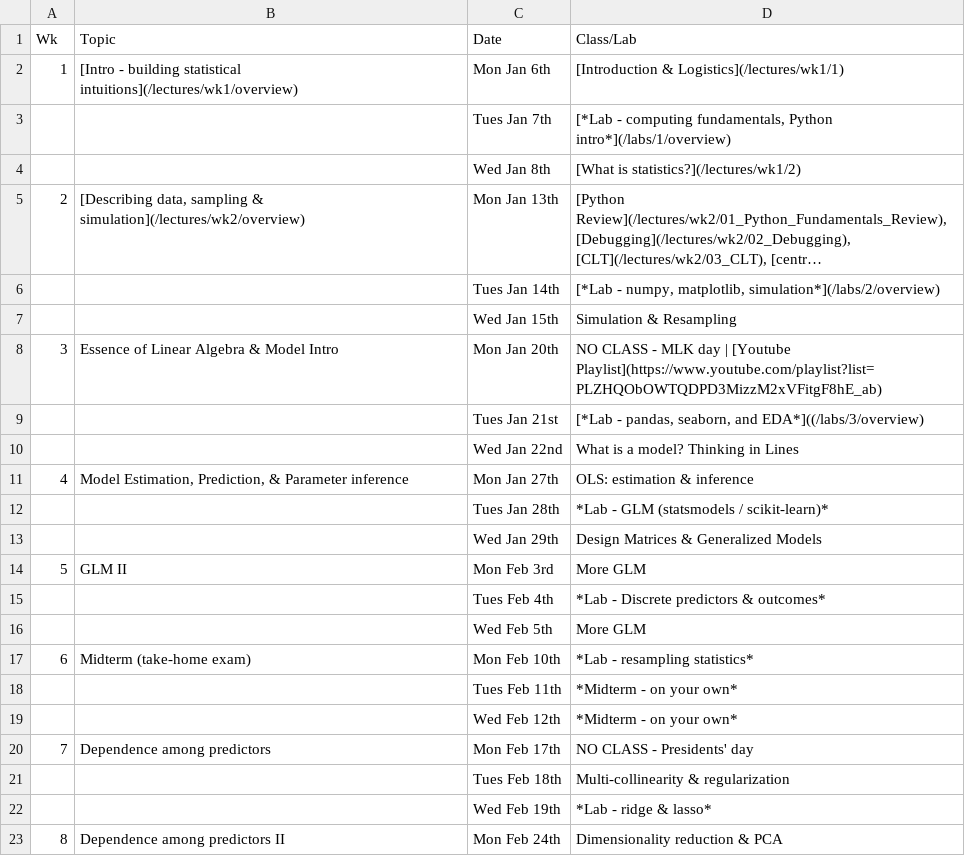
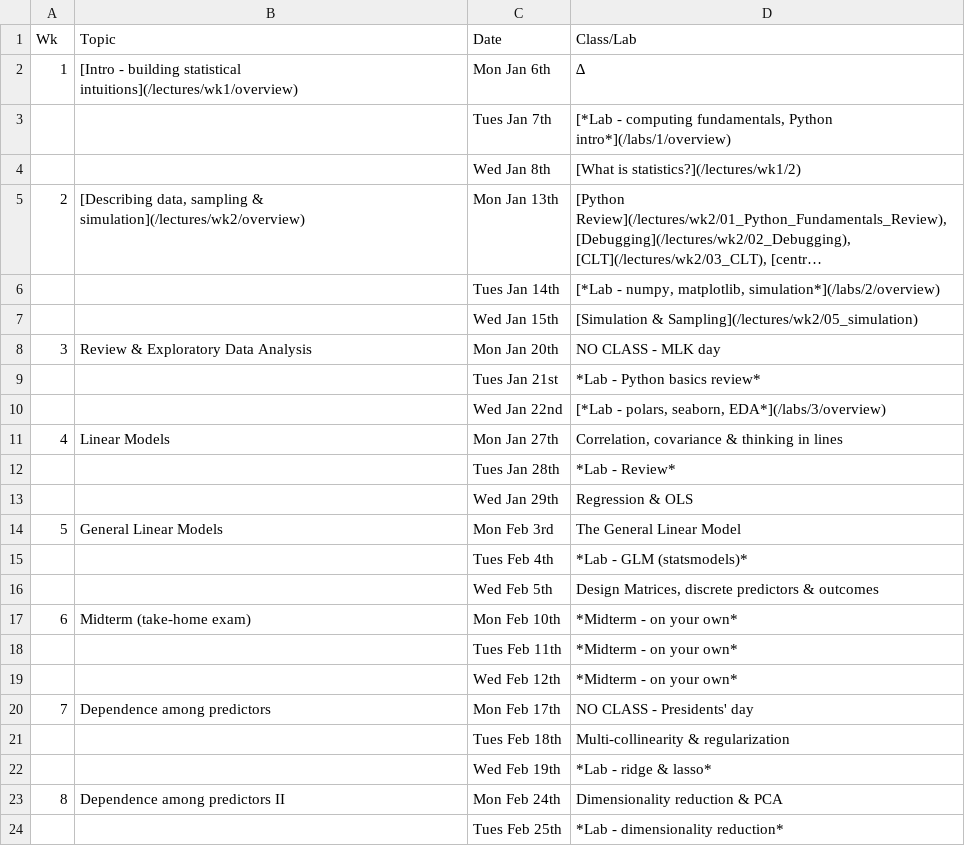
Before and after one commit to psyc201b/PSYC-201B, a CSV file: pages/syllabus.csv, drawn as a sheet; only a part is shown; the shorter side is filled out with more unchanged rows; long unchanged cells end in ….

```diff
--- a/pages/syllabus.csv
+++ b/pages/syllabus.csv
@@ -1,3 +1,3 @@
 Wk,Topic,Date,Class/Lab
-1,[Intro - building statistical intuitions](/lectures/wk1/overview),Mon Jan 6th,[Introduction & Logistics](/lectures/wk1/1)
+1,[Intro - building statistical intuitions](/lectures/wk1/overview),Mon Jan 6th,∆
 ,,Tues Jan 7th,"[*Lab - computing fundamentals, Python intro*](/labs/1/overview)"
@@ -6,13 +6,13 @@ Wk,Topic,Date,Class/Lab
 ,,Tues Jan 14th,"[*Lab - numpy, matplotlib, simulation*](/labs/2/overview)"
-,,Wed Jan 15th,Simulation & Resampling
-3,Essence of Linear Algebra & Model Intro,Mon Jan 20th,NO CLASS - MLK day | [Youtube Playlist](https://www.youtube.com/playlist?list=PLZHQObOWTQDPD3MizzM2xVFitgF8hE_ab)
-,,Tues Jan 21st,"[*Lab - pandas, seaborn, and EDA*]((/labs/3/overview)"
-,,Wed Jan 22nd,What is a model? Thinking in Lines
-4,"Model Estimation, Prediction, & Parameter inference",Mon Jan 27th,"OLS: estimation & inference"
-,,Tues Jan 28th,*Lab - GLM (statsmodels / scikit-learn)*
-,,Wed Jan 29th,"Design Matrices & Generalized Models"
-5,"GLM II",Mon Feb 3rd,More GLM
-,,Tues Feb 4th,*Lab - Discrete predictors & outcomes*
-,,Wed Feb 5th,"More GLM"
-6,Midterm (take-home exam),Mon Feb 10th,*Lab - resampling statistics*
+,,Wed Jan 15th,[Simulation & Sampling](/lectures/wk2/05_simulation)
+3,Review & Exploratory Data Analysis,Mon Jan 20th,NO CLASS - MLK day
+,,Tues Jan 21st,"*Lab - Python basics review*"
+,,Wed Jan 22nd,"[*Lab - polars, seaborn, EDA*](/labs/3/overview)"
+4,"Linear Models",Mon Jan 27th,"Correlation, covariance & thinking in lines"
+,,Tues Jan 28th,*Lab - Review*
+,,Wed Jan 29th,"Regression & OLS"
+5,"General Linear Models",Mon Feb 3rd,The General Linear Model
+,,Tues Feb 4th,*Lab - GLM (statsmodels)*
+,,Wed Feb 5th,"Design Matrices, discrete predictors & outcomes"
+6,Midterm (take-home exam),Mon Feb 10th,*Midterm - on your own*
 ,,Tues Feb 11th,*Midterm - on your own*
```
Also changed, not shown: 3 other files.
